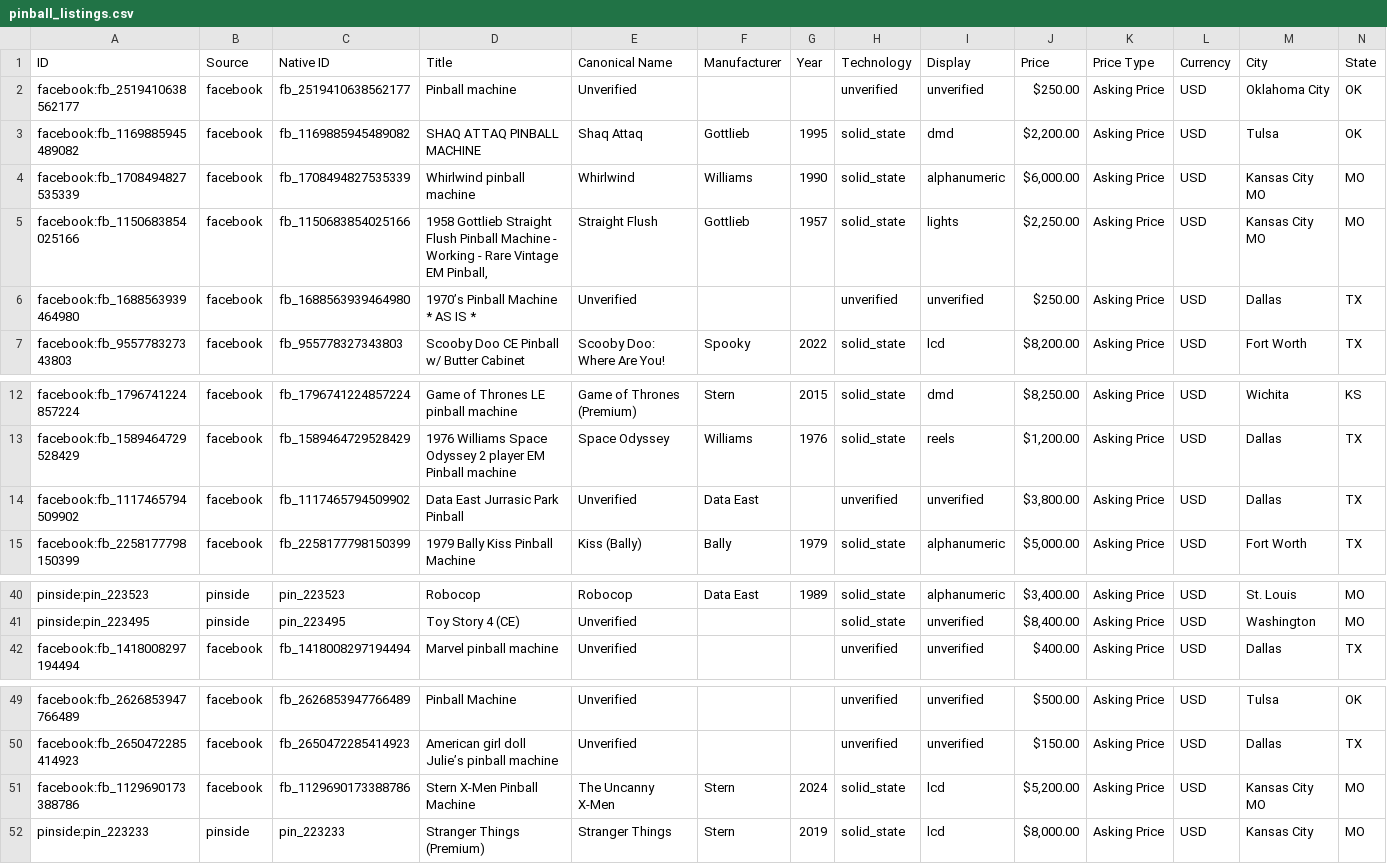
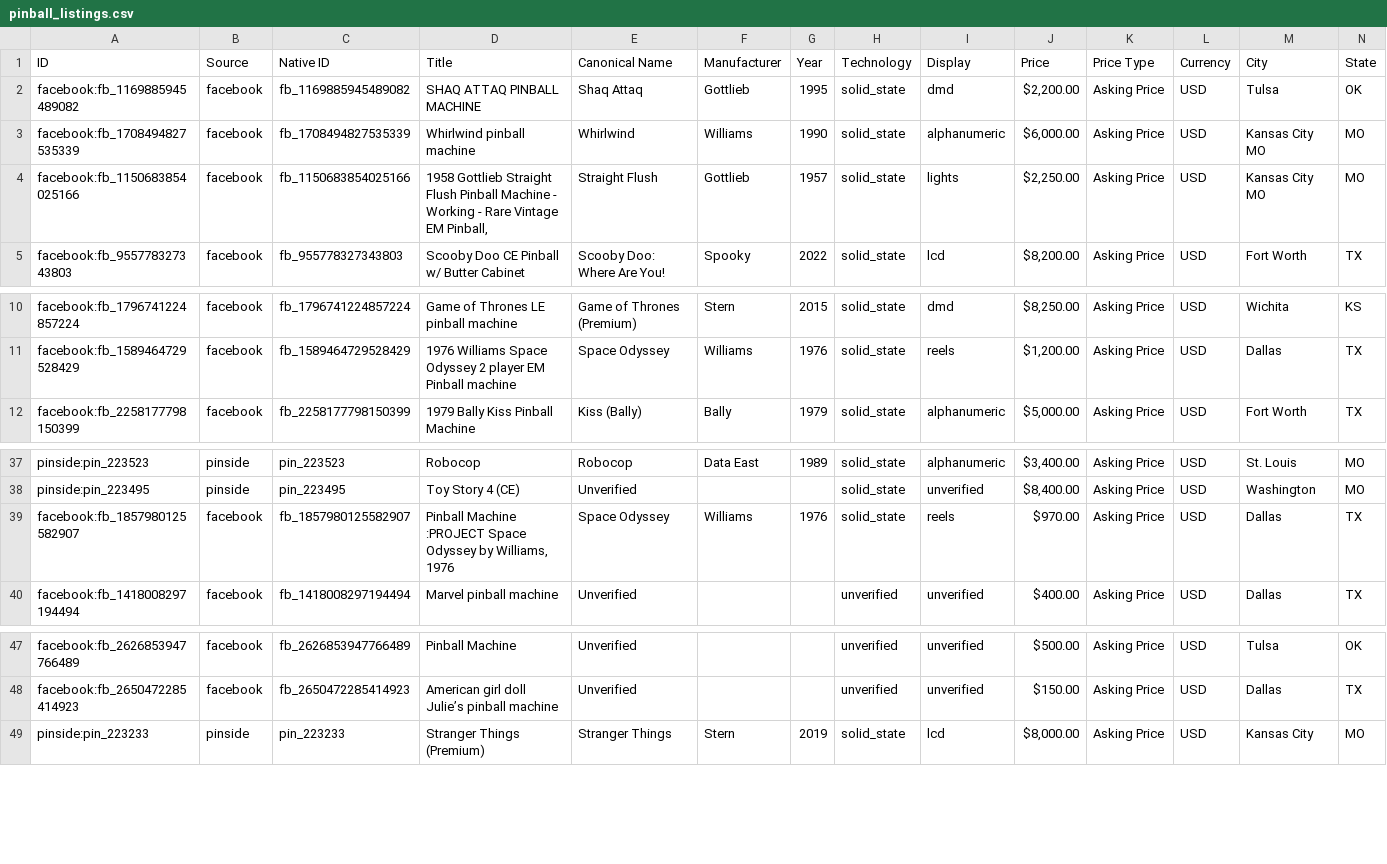
Before and after one commit to farmerboy772/farmerboy772.github.io, a CSV file: pinball_listings.csv, drawn as a sheet; only a part is shown, gaps mark what is left out; removed rows and columns are numbered as before the commit, all else as after; rows hold the shown columns only; the diff names each change by its address in the sheet, - before the commit and + after, or states it on an @@ line.

Commit message:
Update pinball listings: 2026-11-14 17:52 CDT

```diff
--- a/pinball_listings.csv
+++ b/pinball_listings.csv
-row 2: facebook:fb_2519410638562177 | facebook | fb_2519410638562177 | Pinball machine | Unverified |  |  | unverified | unverified | $250.00 | Asking Price | USD | Oklahoma City | OK
-row 6: facebook:fb_1688563939464980 | facebook | fb_1688563939464980 | 1970’s Pinball Machine * AS IS * | Unverified |  |  | unverified | unverified | $250.00 | Asking Price | USD | Dallas | TX
-row 14: facebook:fb_1117465794509902 | facebook | fb_1117465794509902 | Data East Jurrasic Park Pinball | Unverified | Data East |  | unverified | unverified | $3,800.00 | Asking Price | USD | Dallas | TX
+row 39: facebook:fb_1857980125582907 | facebook | fb_1857980125582907 | Pinball Machine :PROJECT Space Odyssey by Williams, 1976 | Space Odyssey | Williams | 1976 | solid_state | reels | $970.00 | Asking Price | USD | Dallas | TX
-row 51: facebook:fb_1129690173388786 | facebook | fb_1129690173388786 | Stern X-Men Pinball Machine | The Uncanny X-Men | Stern | 2024 | solid_state | lcd | $5,200.00 | Asking Price | USD | Kansas City MO | MO
```
Also changed, not shown: 7 other files.
